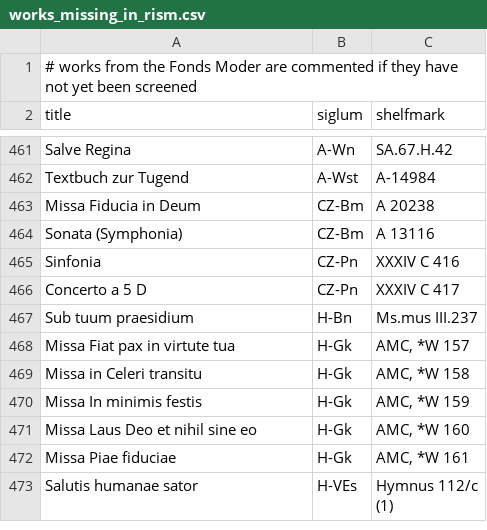
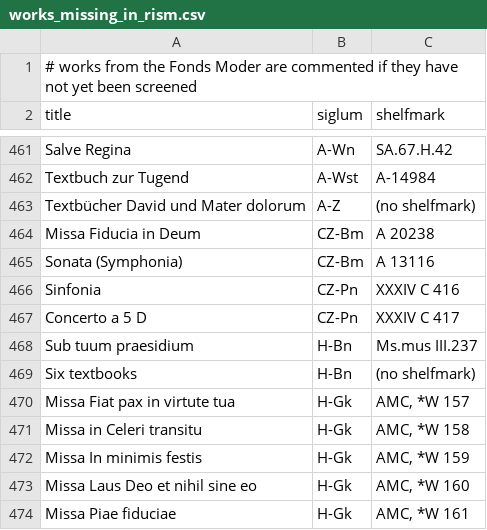
Before and after one commit to edition-esser-skala/werner-catalogue-of-works, a CSV file: data/works_missing_in_rism.csv, drawn as a sheet; only a part is shown, gaps mark what is left out; the shorter side is filled out with more unchanged rows.

```diff
--- a/data/works_missing_in_rism.csv
+++ b/data/works_missing_in_rism.csv
@@ -462,2 +462,3 @@ Salve Regina,A-Wn,SA.67.H.42
 Textbuch zur Tugend,A-Wst,A-14984
+Textbücher David und Mater dolorum,A-Z,(no shelfmark)
 Missa Fiducia in Deum,CZ-Bm,A 20238
@@ -467,2 +468,3 @@ Concerto a 5 D,CZ-Pn,XXXIV C 417
 Sub tuum praesidium,H-Bn,Ms.mus III.237
+Six textbooks,H-Bn,(no shelfmark)
 Missa Fiat pax in virtute tua,H-Gk,"AMC, *W 157"
```
Also changed, not shown: data/catalogue_works.csv, 1 other file.
